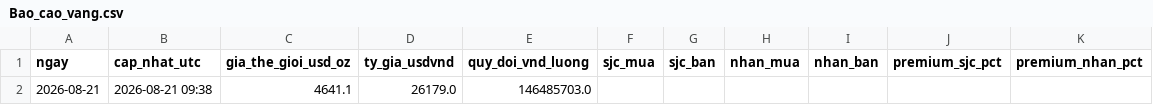
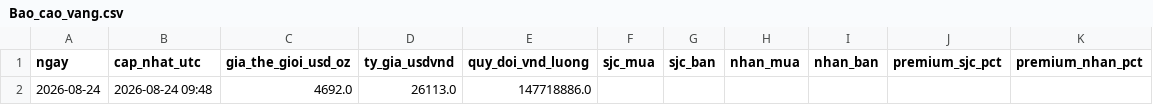
Before and after one commit to tungchisofft/chung-khoan, a CSV file: Bao_cao_vang.csv, drawn as a sheet.

```diff
--- a/Bao_cao_vang.csv
+++ b/Bao_cao_vang.csv
@@ -1,2 +1,2 @@
 ngay,cap_nhat_utc,gia_the_gioi_usd_oz,ty_gia_usdvnd,quy_doi_vnd_luong,sjc_mua,sjc_ban,nhan_mua,nhan_ban,premium_sjc_pct,premium_nhan_pct
-2026-08-21,2026-08-21 09:38,4641.1,26179.0,146485703.0,,,,,,
+2026-08-24,2026-08-24 09:48,4692.0,26113.0,147718886.0,,,,,,
```
Also changed, not shown: Bao_cao_B3.csv, Bao_cao_B4_Final.csv, 4 other files.
